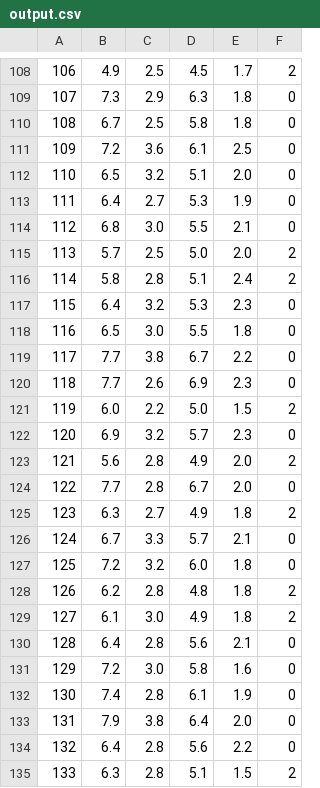
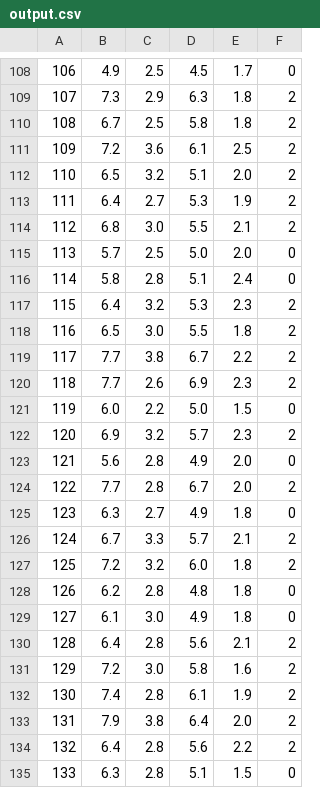
Before and after one commit to Aruptripathy/ipl2018, a CSV file: output.csv, drawn as a sheet; only a part is shown, gaps mark what is left out; the diff covers the shown part only.

```diff
--- a/output.csv
+++ b/output.csv
@@ -108,28 +108,28 @@
-106,4.9,2.5,4.5,1.7,2
-107,7.3,2.9,6.3,1.8,0
-108,6.7,2.5,5.8,1.8,0
-109,7.2,3.6,6.1,2.5,0
-110,6.5,3.2,5.1,2.0,0
-111,6.4,2.7,5.3,1.9,0
-112,6.8,3.0,5.5,2.1,0
-113,5.7,2.5,5.0,2.0,2
-114,5.8,2.8,5.1,2.4,2
-115,6.4,3.2,5.3,2.3,0
-116,6.5,3.0,5.5,1.8,0
-117,7.7,3.8,6.7,2.2,0
-118,7.7,2.6,6.9,2.3,0
-119,6.0,2.2,5.0,1.5,2
-120,6.9,3.2,5.7,2.3,0
-121,5.6,2.8,4.9,2.0,2
-122,7.7,2.8,6.7,2.0,0
-123,6.3,2.7,4.9,1.8,2
-124,6.7,3.3,5.7,2.1,0
-125,7.2,3.2,6.0,1.8,0
-126,6.2,2.8,4.8,1.8,2
-127,6.1,3.0,4.9,1.8,2
-128,6.4,2.8,5.6,2.1,0
-129,7.2,3.0,5.8,1.6,0
-130,7.4,2.8,6.1,1.9,0
-131,7.9,3.8,6.4,2.0,0
-132,6.4,2.8,5.6,2.2,0
-133,6.3,2.8,5.1,1.5,2
+106,4.9,2.5,4.5,1.7,0
+107,7.3,2.9,6.3,1.8,2
+108,6.7,2.5,5.8,1.8,2
+109,7.2,3.6,6.1,2.5,2
+110,6.5,3.2,5.1,2.0,2
+111,6.4,2.7,5.3,1.9,2
+112,6.8,3.0,5.5,2.1,2
+113,5.7,2.5,5.0,2.0,0
+114,5.8,2.8,5.1,2.4,0
+115,6.4,3.2,5.3,2.3,2
+116,6.5,3.0,5.5,1.8,2
+117,7.7,3.8,6.7,2.2,2
+118,7.7,2.6,6.9,2.3,2
+119,6.0,2.2,5.0,1.5,0
+120,6.9,3.2,5.7,2.3,2
+121,5.6,2.8,4.9,2.0,0
+122,7.7,2.8,6.7,2.0,2
+123,6.3,2.7,4.9,1.8,0
+124,6.7,3.3,5.7,2.1,2
+125,7.2,3.2,6.0,1.8,2
+126,6.2,2.8,4.8,1.8,0
+127,6.1,3.0,4.9,1.8,0
+128,6.4,2.8,5.6,2.1,2
+129,7.2,3.0,5.8,1.6,2
+130,7.4,2.8,6.1,1.9,2
+131,7.9,3.8,6.4,2.0,2
+132,6.4,2.8,5.6,2.2,2
+133,6.3,2.8,5.1,1.5,0
```
Also changed, not shown: 72 edited cells elsewhere in this file, 1 other file.
